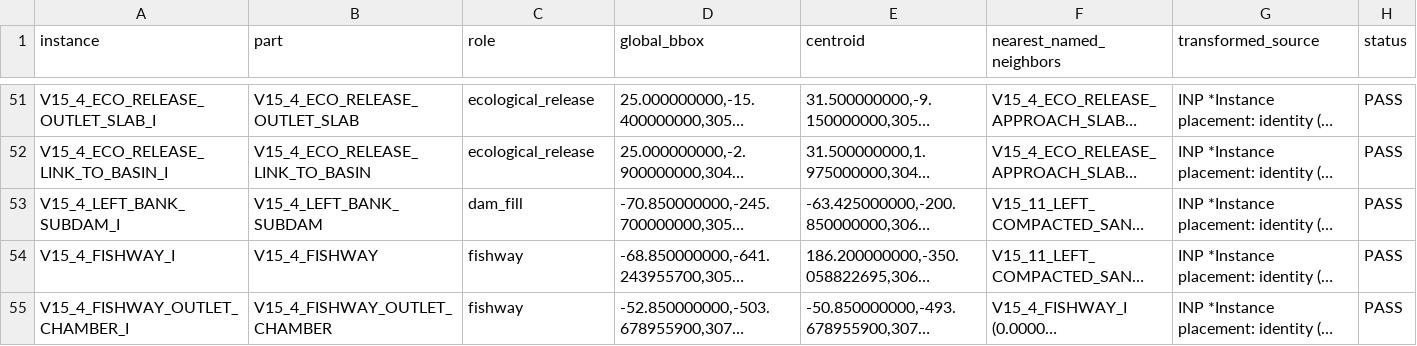
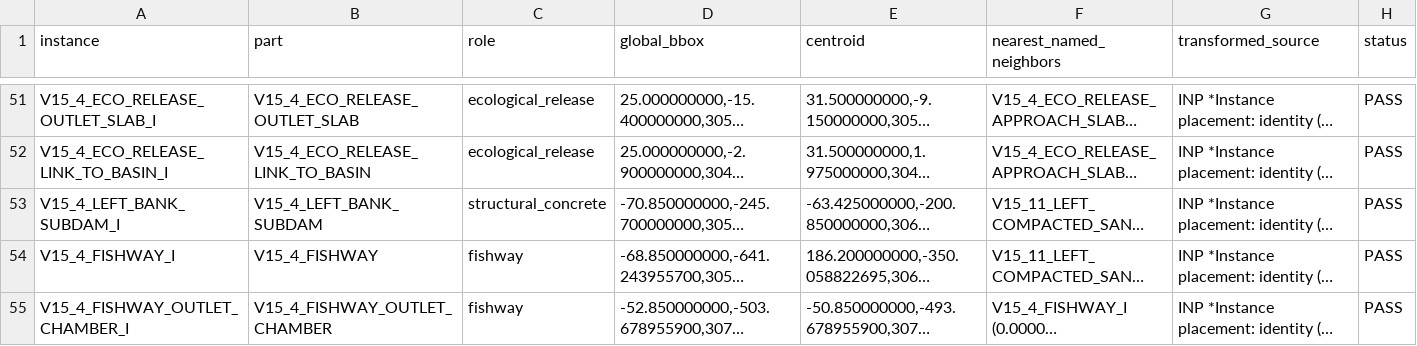
Before and after one commit to huleuu888-netizen/todo-list, a CSV file: abaqus-audit/3d-v15.12/v15_12_global_instance_inventory.csv, drawn as a sheet; only a part is shown, gaps mark what is left out; long unchanged cells end in …; the diff names each change by its address in the sheet, - before the commit and + after, or states it on an @@ line.

```diff
--- a/abaqus-audit/3d-v15.12/v15_12_global_instance_inventory.csv
+++ b/abaqus-audit/3d-v15.12/v15_12_global_instance_inventory.csv
-C53 (role): dam_fill
+C53 (role): structural_concrete
```
Also changed, not shown: abaqus-audit/3d-v15.12/v15_12_pore_pressure_domain_audit.csv, 3 other files.
